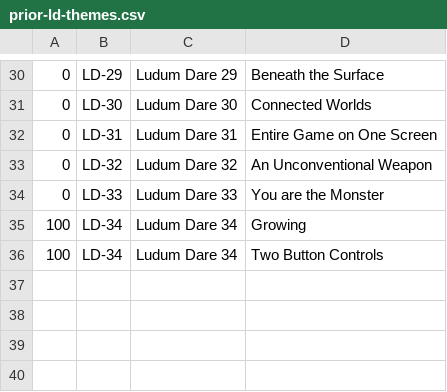
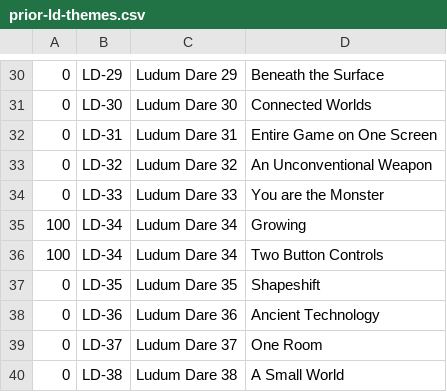
Before and after one commit to zwrawr/historic-data, a CSV file: csv/prior-ld-themes.csv, drawn as a sheet; only a part is shown, gaps mark what is left out.

Commit message:
Add more recent themes

```diff
--- a/csv/prior-ld-themes.csv
+++ b/csv/prior-ld-themes.csv
@@ -36 +36,5 @@
 100,"LD-34","Ludum Dare 34","Two Button Controls"
+0,"LD-35","Ludum Dare 35","Shapeshift"
+0,"LD-36","Ludum Dare 36","Ancient Technology"
+0,"LD-37","Ludum Dare 37","One Room"
+0,"LD-38","Ludum Dare 38","A Small World"
```
